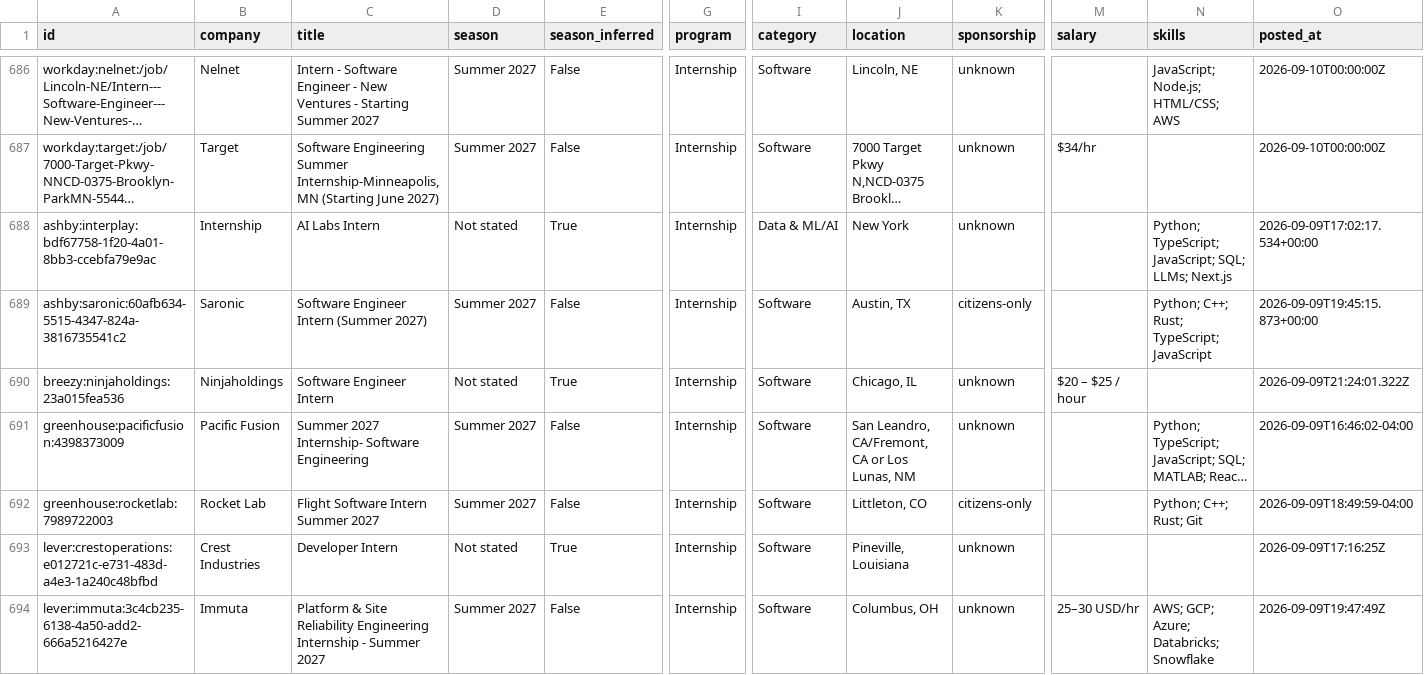
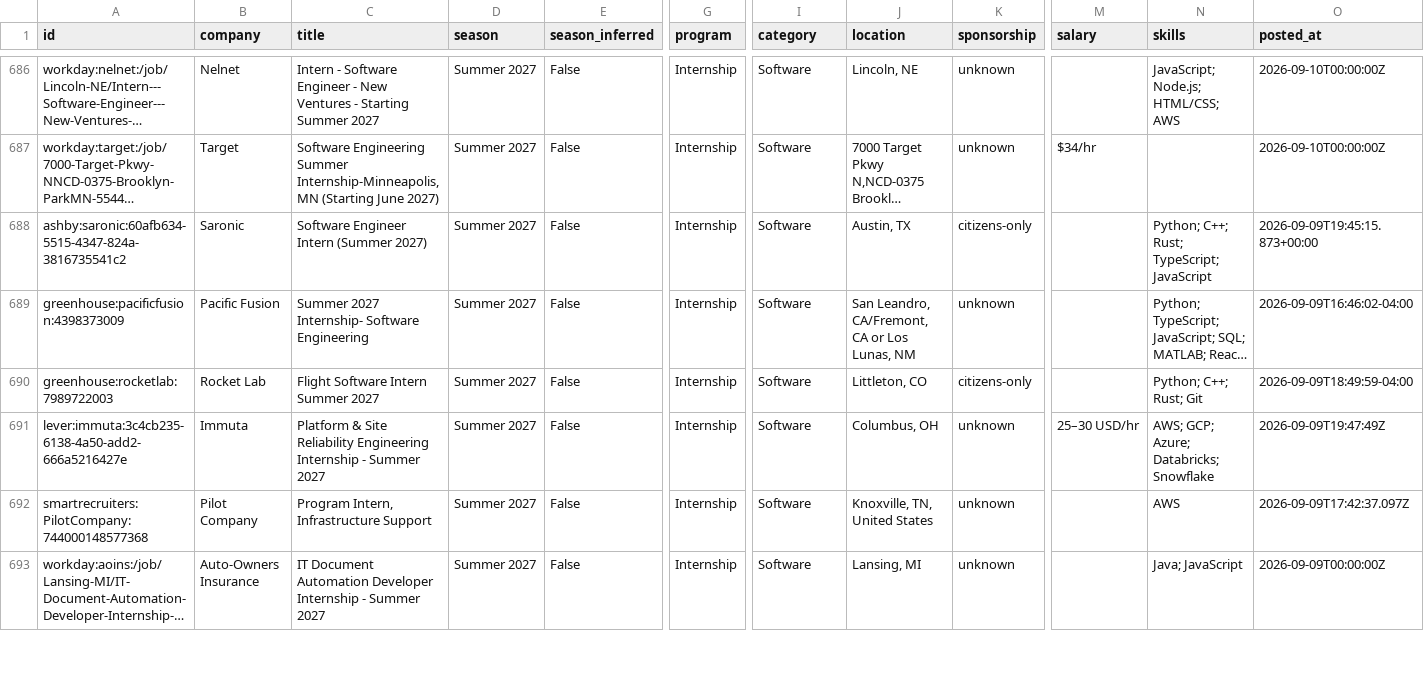
Before and after one commit to superasymmetry/internship-alerts, a CSV file: data/internships.csv, drawn as a sheet; only a part is shown, gaps mark what is left out; the shorter side is filled out with more unchanged rows; long unchanged cells end in …; rows hold the shown columns only; the diff covers the shown part only; the diff names each change by its address in the sheet, - before the commit and + after, or states it on an @@ line.

```diff
--- a/data/internships.csv
+++ b/data/internships.csv
-row 688: ashby:interplay:bdf67758-1f20-4a01-8bb3-ccebfa79e9ac | Internship | AI Labs Intern | Not stated | True | Internship | Data & ML/AI | New York | unknown |  | Python; TypeScript; JavaScript; SQL; LLMs; Next.js | 2026-09-09T17:02:17.534+00:00
-row 690: breezy:ninjaholdings:23a015fea536 | Ninjaholdings | Software Engineer Intern | Not stated | True | Internship | Software | Chicago, IL | unknown | $20 – $25 / hour |  | 2026-09-09T21:24:01.322Z
-row 693: lever:crestoperations:e012721c-e731-483d-a4e3-1a240c48bfbd | Crest Industries | Developer Intern | Not stated | True | Internship | Software | Pineville, Louisiana | unknown |  |  | 2026-09-09T17:16:25Z
```
Also changed, not shown: 4 removed rows elsewhere in this file, docs/internships.csv, 12 other files.
